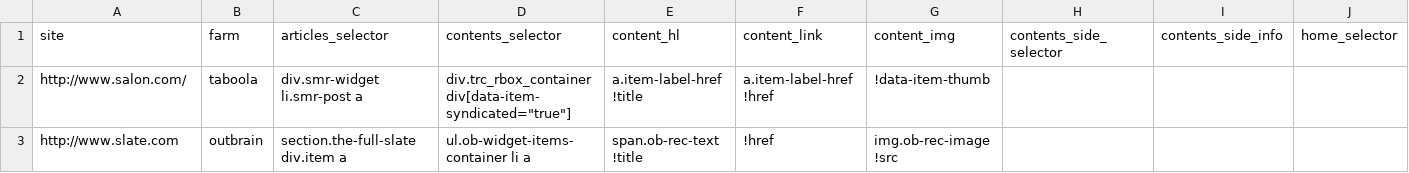
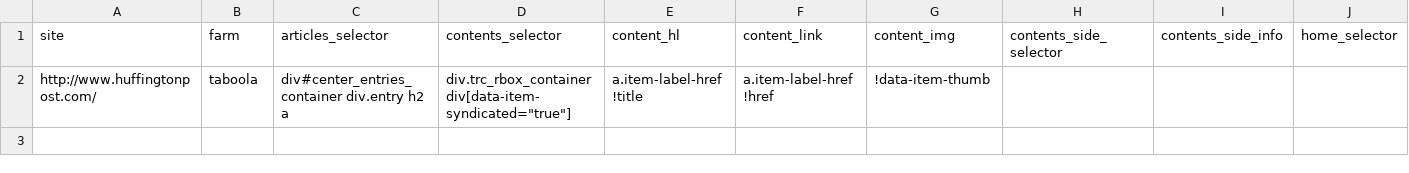
Before and after one commit to dogrdon/othercontent, a CSV file: meta/pilot_sites_test.csv, drawn as a sheet; only a part is shown; rows hold the shown columns only; the diff names each change by its address in the sheet, - before the commit and + after, or states it on an @@ line.

```diff
--- a/meta/pilot_sites_test.csv
+++ b/meta/pilot_sites_test.csv
-A2 (site): http://www.salon.com/
+A2 (site): http://www.huffingtonpost.com/
-C2 (articles_selector): div.smr-widget li.smr-post a
+C2 (articles_selector): div#center_entries_container div.entry h2 a
-row 3: http://www.slate.com | outbrain | section.the-full-slate div.item a | ul.ob-widget-items-container li a | span.ob-rec-text !title | !href | img.ob-rec-image !src
```
Also changed, not shown: meta/pilot_sites.csv, 2 other files.
